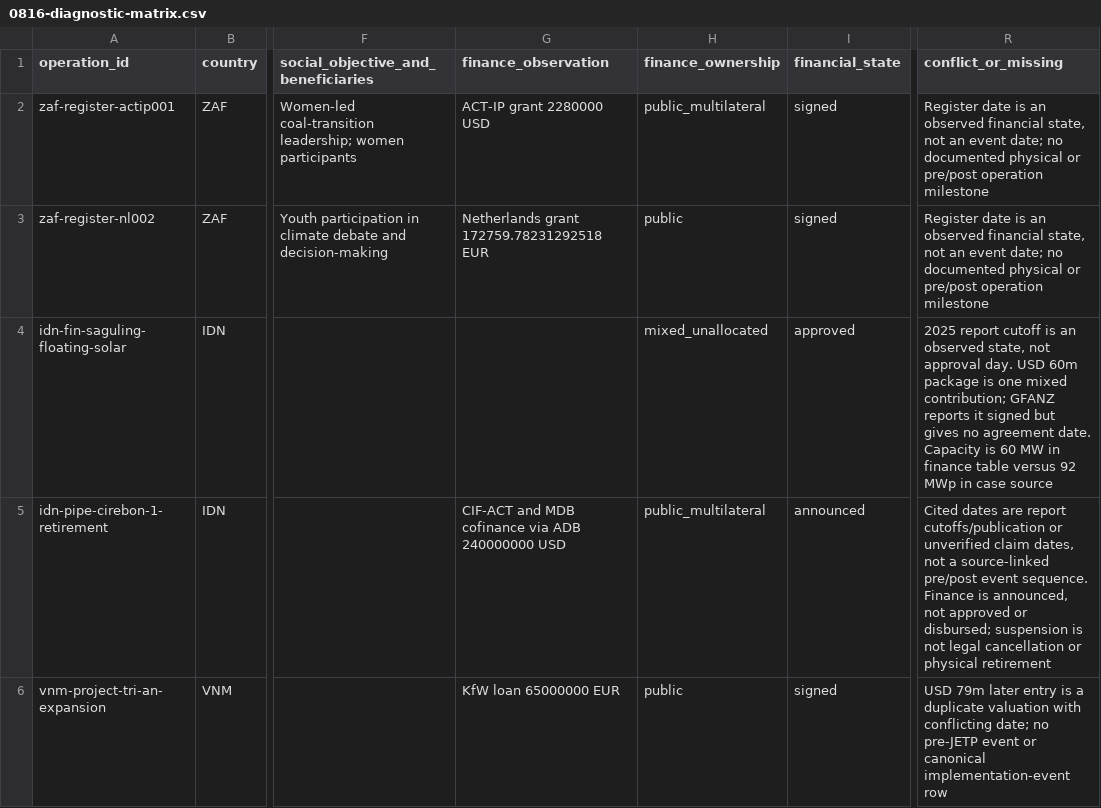
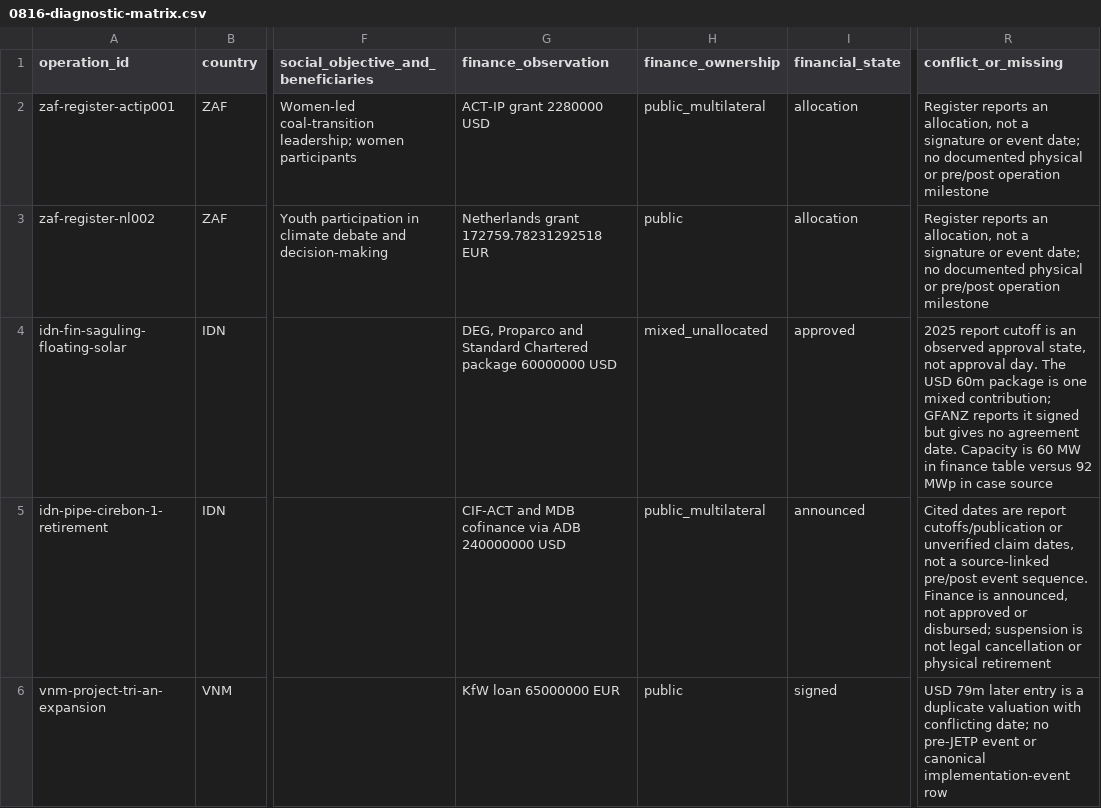
Before and after one commit to MinhHaDuong/climate-finance-het, a CSV file: docs/jetp-study/0816-diagnostic-matrix.csv, drawn as a sheet; only a part is shown, gaps mark what is left out; the diff names each change by its address in the sheet, - before the commit and + after, or states it on an @@ line.

Commit message:
fix(jetp): repair diagnostic evidence semantics

```diff
--- a/docs/jetp-study/0816-diagnostic-matrix.csv
+++ b/docs/jetp-study/0816-diagnostic-matrix.csv
-I2:I3 (financial_state): signed
+I2:I3 (financial_state): allocation
-R2:R3 (conflict_or_missing): Register date is an observed financial state, not an event date;…
+R2:R3 (conflict_or_missing): Register reports an allocation, not a signature or event date;…
-G4 (finance_observation): (empty)
+G4 (finance_observation): DEG, Proparco and Standard Chartered package 60000000 USD
-R4 (conflict_or_missing): …an observed state, not approval day. USD 60m…
+R4 (conflict_or_missing): …an observed approval state, not approval day. The USD 60m…
```
Also changed, not shown: 4 other files.
